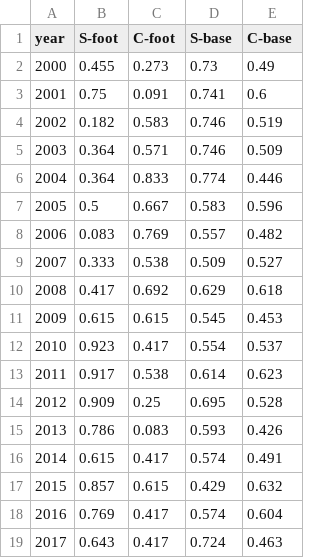
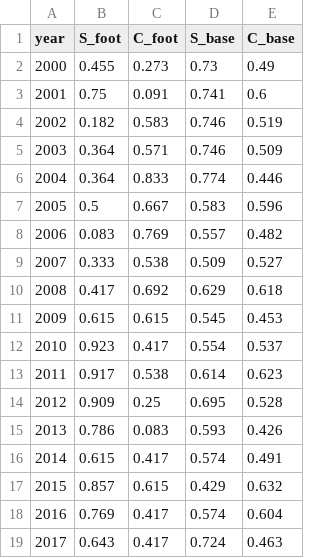
Before and after one commit to AlexaYuqinD/data, a CSV file: Assignment4.csv, drawn as a sheet.

Commit message:
add file

```diff
--- a/Assignment4.csv
+++ b/Assignment4.csv
@@ -1,2 +1,2 @@
-year,S-foot,C-foot,S-base,C-base
+year,S_foot,C_foot,S_base,C_base
 2000,0.455,0.273,0.73,0.49
```
